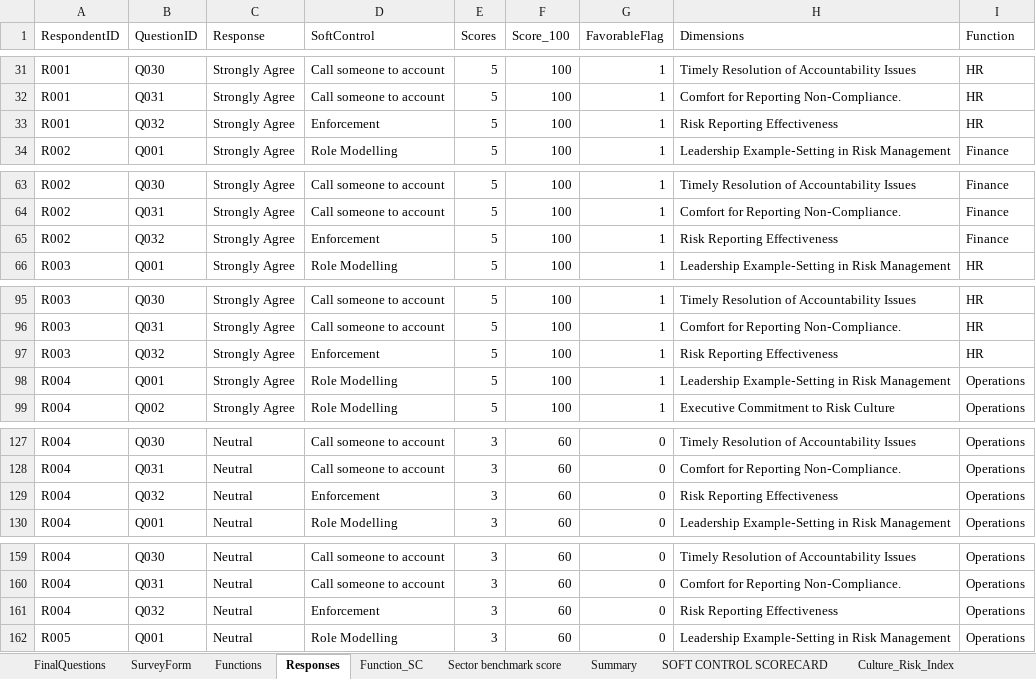
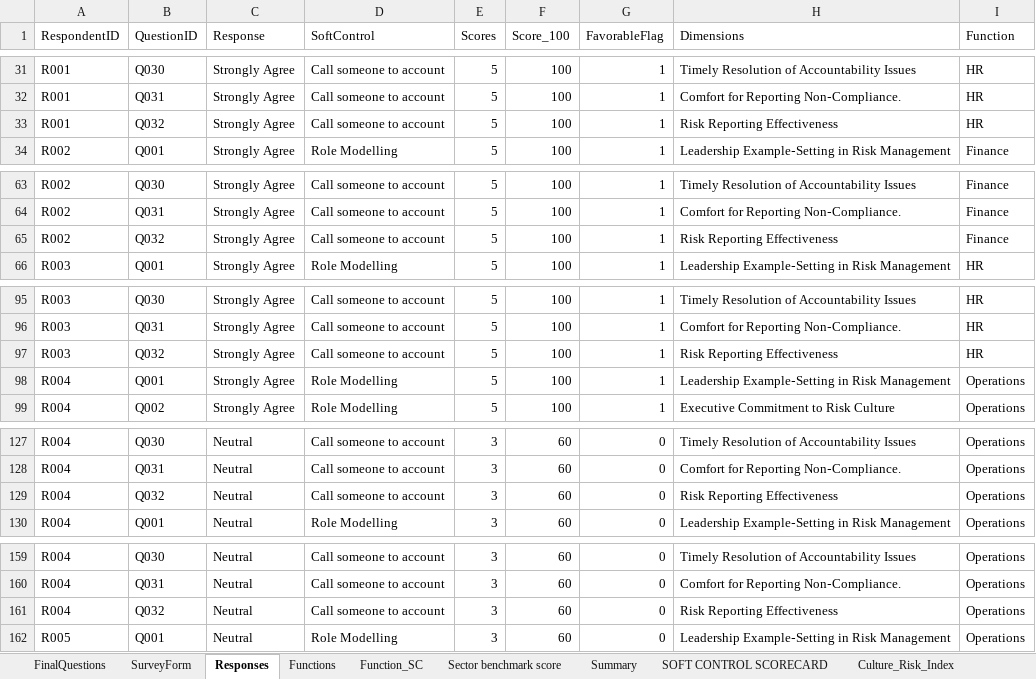
Before and after one commit to riya-020/Soft_Controls_Frontend, an Excel workbook: public/data/soft_control_data1.xlsx, sheet Responses, drawn as a sheet; only a part is shown, gaps mark what is left out; values as stored, in another font and other column widths than the file's, no borders; table styles not drawn; the diff covers the shown part only; the diff names each change by its address in the sheet, - before the commit and + after, or states it on an @@ line.

```diff
--- a/public/data/soft_control_data1.xlsx (sheet Responses)
+++ b/public/data/soft_control_data1.xlsx (sheet Responses)
@@ sheet tab order changed: FinalQuestions | SurveyForm | Responses | Functions | Function_SC | Sector benchmark score | Summary | SOFT CONTROL SCORECARD | Culture_Risk_Index @@
-D33 (SoftControl): Enforcement
+D33 (SoftControl): Call someone to account
-D65 (SoftControl): Enforcement
+D65 (SoftControl): Call someone to account
-D97 (SoftControl): Enforcement
+D97 (SoftControl): Call someone to account
-D129 (SoftControl): Enforcement
+D129 (SoftControl): Call someone to account
-D161 (SoftControl): Enforcement
+D161 (SoftControl): Call someone to account
```
Also changed, not shown: 21 edited cells elsewhere in this sheet, sheet Summary, sheet Function_SC, sheet SOFT CONTROL SCORECARD, sheet Culture_Risk_Index, sheet FinalQuestions, sheet Radar Chart, 2 more sheets, hidden cells, charts or pictures, 9 other files.
